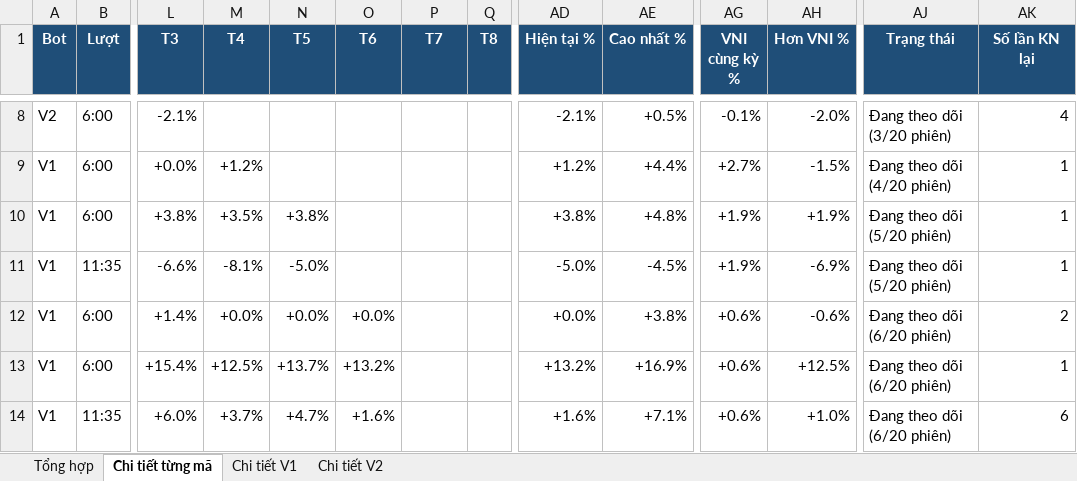
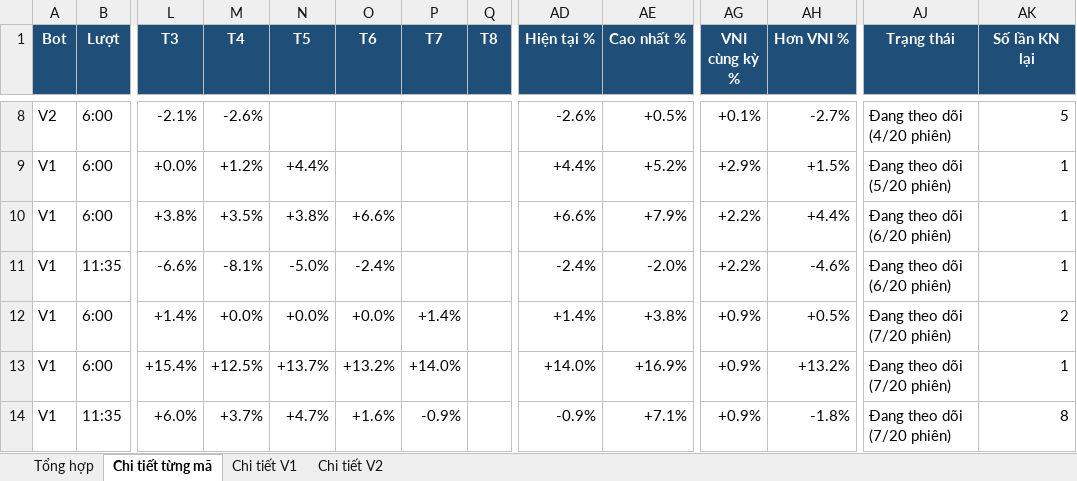
Before and after one commit to karenmanucian1-commits/Top-5-Co-Phieu-Hang-Ngay-Claude, an Excel workbook: data/reports/Kiem dinh CLAUDE BOT.xlsx, sheet Chi tiết từng mã, drawn as a sheet; only a part is shown, gaps mark what is left out; values as stored, in another font and other column widths than the file's, no borders; conditional formats not drawn; the diff covers the shown part only; the diff names each change by its address in the sheet, - before the commit and + after, or states it on an @@ line.

```diff
--- a/data/reports/Kiem dinh CLAUDE BOT.xlsx (sheet Chi tiết từng mã)
+++ b/data/reports/Kiem dinh CLAUDE BOT.xlsx (sheet Chi tiết từng mã)
-M8 (T4): (empty)
+M8 (T4): -2.6%
-AD8 (Hiện tại %): -2.1%
+AD8 (Hiện tại %): -2.6%
-AG8 (VNI cùng kỳ %): -0.1%
+AG8 (VNI cùng kỳ %): +0.1%
-AH8 (Hơn VNI %): -2.0%
+AH8 (Hơn VNI %): -2.7%
-AJ8 (Trạng thái): Đang theo dõi (3/20 phiên)
+AJ8 (Trạng thái): Đang theo dõi (4/20 phiên)
-AK8 (Số lần KN lại): 4
+AK8 (Số lần KN lại): 5
-N9 (T5): (empty)
+N9 (T5): +4.4%
-AD9 (Hiện tại %): +1.2%
+AD9 (Hiện tại %): +4.4%
-AE9 (Cao nhất %): +4.4%
+AE9 (Cao nhất %): +5.2%
-AG9 (VNI cùng kỳ %): +2.7%
+AG9 (VNI cùng kỳ %): +2.9%
-AH9 (Hơn VNI %): -1.5%
+AH9 (Hơn VNI %): +1.5%
-AJ9 (Trạng thái): Đang theo dõi (4/20 phiên)
+AJ9 (Trạng thái): Đang theo dõi (5/20 phiên)
-O10 (T6): (empty)
+O10 (T6): +6.6%
-AD10 (Hiện tại %): +3.8%
+AD10 (Hiện tại %): +6.6%
-AE10 (Cao nhất %): +4.8%
+AE10 (Cao nhất %): +7.9%
-AG10:AG11 (VNI cùng kỳ %): +1.9%
+AG10:AG11 (VNI cùng kỳ %): +2.2%
-AH10 (Hơn VNI %): +1.9%
+AH10 (Hơn VNI %): +4.4%
-AJ10:AJ11 (Trạng thái): Đang theo dõi (5/20 phiên)
+AJ10:AJ11 (Trạng thái): Đang theo dõi (6/20 phiên)
-O11 (T6): (empty)
+O11 (T6): -2.4%
-AD11 (Hiện tại %): -5.0%
+AD11 (Hiện tại %): -2.4%
-AE11 (Cao nhất %): -4.5%
+AE11 (Cao nhất %): -2.0%
-AH11 (Hơn VNI %): -6.9%
+AH11 (Hơn VNI %): -4.6%
-P12 (T7): (empty)
+P12 (T7): +1.4%
-AD12 (Hiện tại %): +0.0%
+AD12 (Hiện tại %): +1.4%
-AG12:AG14 (VNI cùng kỳ %): +0.6%
+AG12:AG14 (VNI cùng kỳ %): +0.9%
-AH12 (Hơn VNI %): -0.6%
+AH12 (Hơn VNI %): +0.5%
-AJ12:AJ14 (Trạng thái): Đang theo dõi (6/20 phiên)
+AJ12:AJ14 (Trạng thái): Đang theo dõi (7/20 phiên)
-P13 (T7): (empty)
+P13 (T7): +14.0%
-AD13 (Hiện tại %): +13.2%
+AD13 (Hiện tại %): +14.0%
-AH13 (Hơn VNI %): +12.5%
+AH13 (Hơn VNI %): +13.2%
-P14 (T7): (empty)
+P14 (T7): -0.9%
-AD14 (Hiện tại %): +1.6%
+AD14 (Hiện tại %): -0.9%
-AH14 (Hơn VNI %): +1.0%
+AH14 (Hơn VNI %): -1.8%
-AK14 (Số lần KN lại): 6
+AK14 (Số lần KN lại): 8
```
Also changed, not shown: 286 edited cells elsewhere in this sheet, sheet Chi tiết V1, sheet Chi tiết V2, sheet Tổng hợp, 2 other files.
